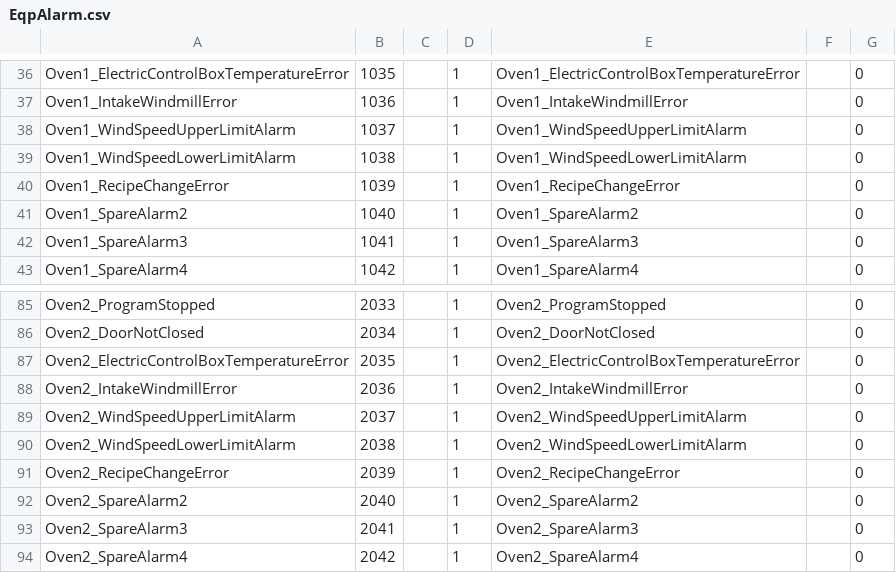
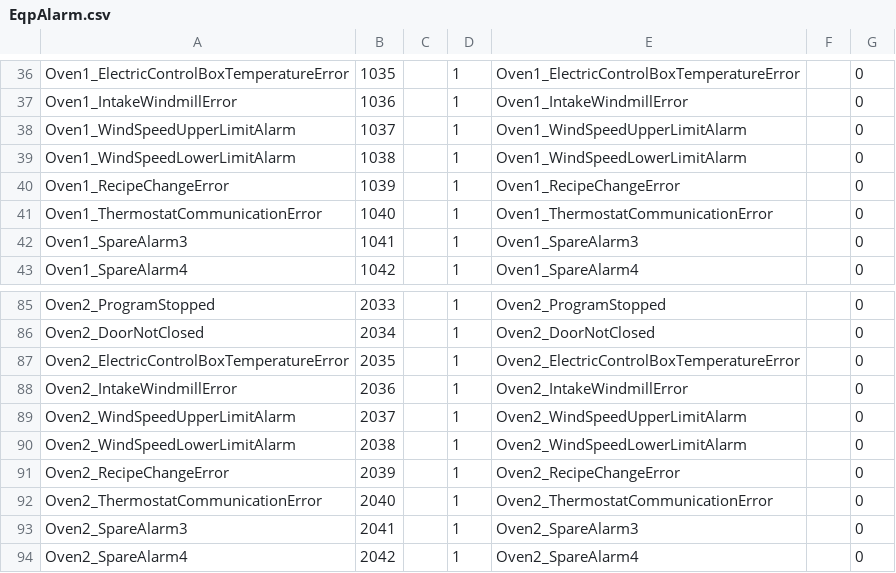
Before and after one commit to Liaotzuchun/GPGRC_MultiPLCs, a CSV file: GPGO_MultiPLCs/Documents/EqpAlarm.csv, drawn as a sheet; only a part is shown, gaps mark what is left out.

Commit message:
20220401 新增ThermostatCommunicationError

```diff
--- a/GPGO_MultiPLCs/Documents/EqpAlarm.csv
+++ b/GPGO_MultiPLCs/Documents/EqpAlarm.csv
@@ -40,3 +40,3 @@ Oven1_WindSpeedLowerLimitAlarm,1038,,1,Oven1_WindSpeedLowerLimitAlarm,,0
 Oven1_RecipeChangeError,1039,,1,Oven1_RecipeChangeError,,0
-Oven1_SpareAlarm2,1040,,1,Oven1_SpareAlarm2,,0
+Oven1_ThermostatCommunicationError,1040,,1,Oven1_ThermostatCommunicationError,,0
 Oven1_SpareAlarm3,1041,,1,Oven1_SpareAlarm3,,0
@@ -91,3 +91,3 @@ Oven2_WindSpeedLowerLimitAlarm,2038,,1,Oven2_WindSpeedLowerLimitAlarm,,0
 Oven2_RecipeChangeError,2039,,1,Oven2_RecipeChangeError,,0
-Oven2_SpareAlarm2,2040,,1,Oven2_SpareAlarm2,,0
+Oven2_ThermostatCommunicationError,2040,,1,Oven2_ThermostatCommunicationError,,0
 Oven2_SpareAlarm3,2041,,1,Oven2_SpareAlarm3,,0
```
Also changed, not shown: 1 other file.
